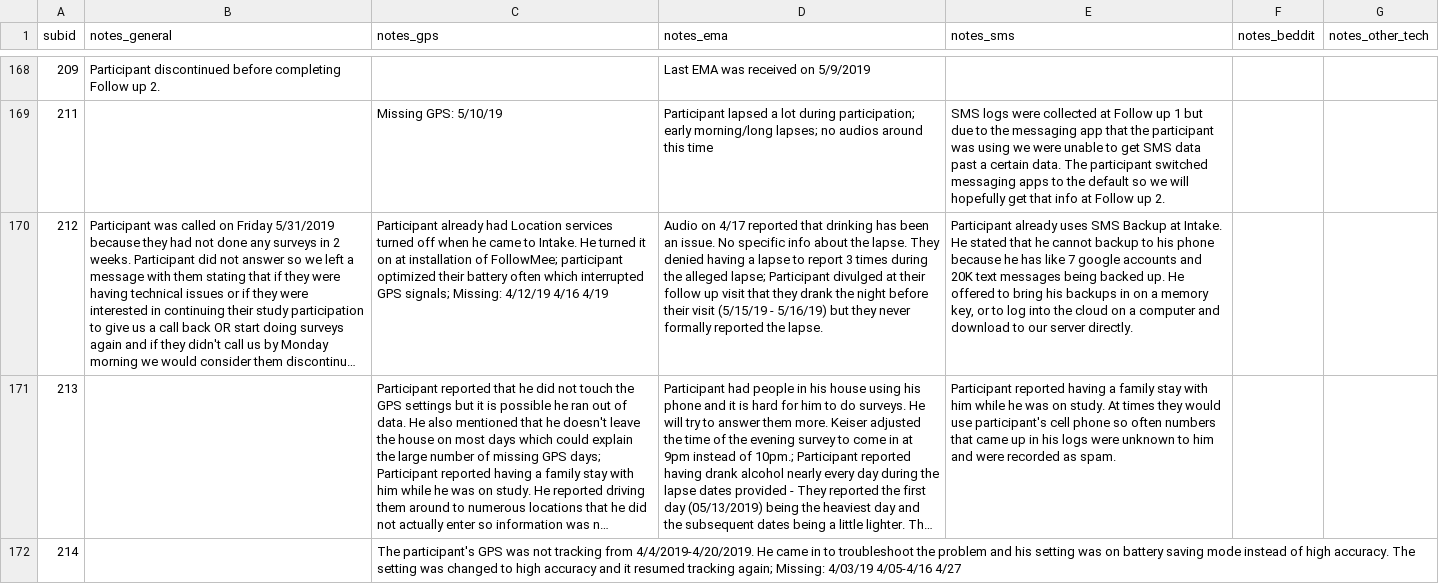
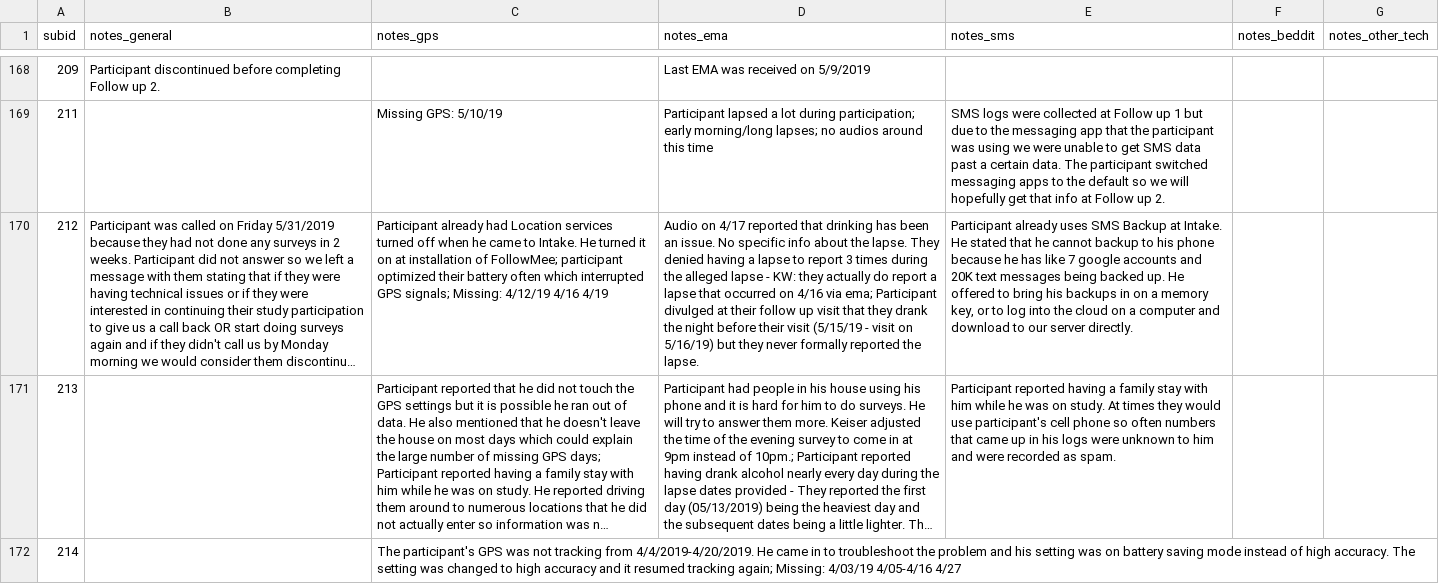
Before and after one commit to seschneck/risk_archive_2023_1121, a CSV file: shared/notes/raw_notes.csv, drawn as a sheet; only a part is shown, gaps mark what is left out; long unchanged cells end in …; the diff names each change by its address in the sheet, - before the commit and + after, or states it on an @@ line.

```diff
--- a/shared/notes/raw_notes.csv
+++ b/shared/notes/raw_notes.csv
-D170 (notes_ema): …the alleged lapse; Participant divulged at their follow up visit that they drank the night before their visit (5/15/19 - 5/16/19) but…
+D170 (notes_ema): …the alleged lapse - KW: they actually do report a lapse that occurred on 4/16 via ema; Participant divulged at their follow up visit that they drank the night before their visit (5/15/19 - visit on 5/16/19) but…
```
Also changed, not shown: shared/notes/log_additional_lapses.csv, 1 other file.
